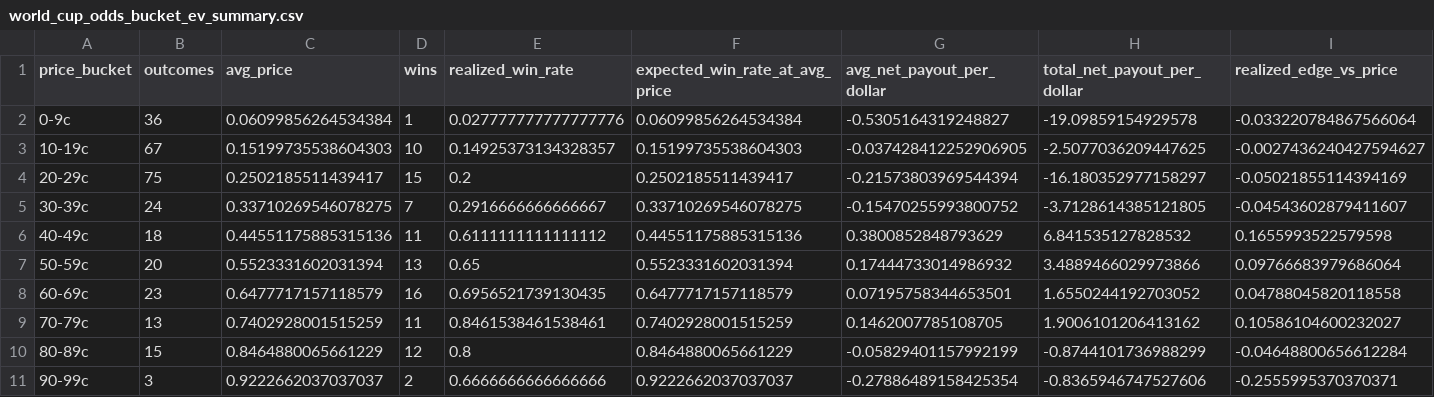
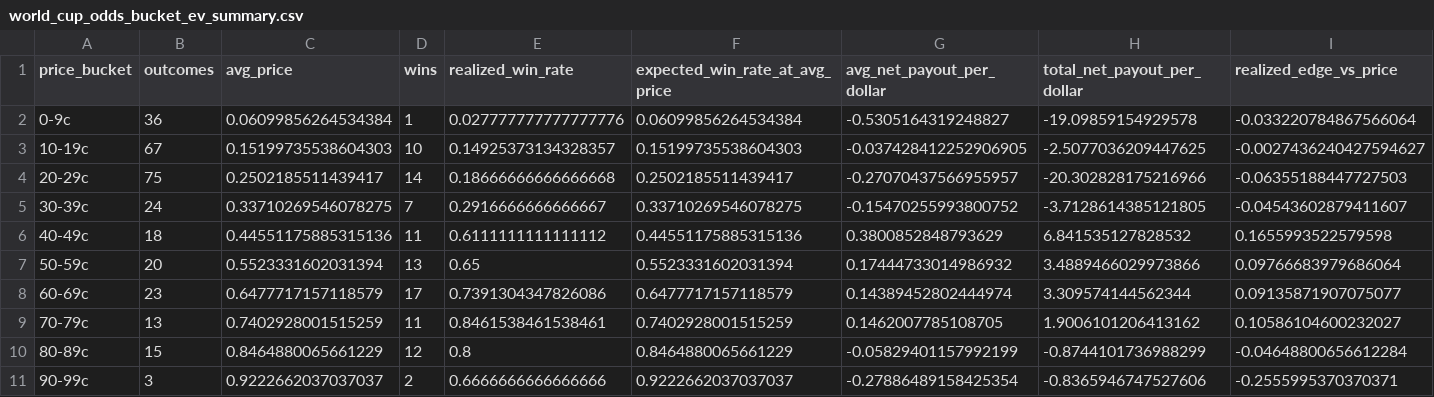
Before and after one commit to frederickpek/moirai, a CSV file: docs/data/football_elo_polymarket/world_cup_odds_bucket_ev_summary.csv, drawn as a sheet.

```diff
--- a/docs/data/football_elo_polymarket/world_cup_odds_bucket_ev_summary.csv
+++ b/docs/data/football_elo_polymarket/world_cup_odds_bucket_ev_summary.csv
@@ -3,3 +3,3 @@ price_bucket,outcomes,avg_price,wins,realized_win_rate,expected_win_rate_at_avg_
 10-19c,67,0.15199735538604303,10,0.14925373134328357,0.15199735538604303,-0.037428412252906905,-2.5077036209447625,-0.0027436240427594627
-20-29c,75,0.2502185511439417,15,0.2,0.2502185511439417,-0.21573803969544394,-16.180352977158297,-0.05021855114394169
+20-29c,75,0.2502185511439417,14,0.18666666666666668,0.2502185511439417,-0.27070437566955957,-20.302828175216966,-0.06355188447727503
 30-39c,24,0.33710269546078275,7,0.2916666666666667,0.33710269546078275,-0.15470255993800752,-3.7128614385121805,-0.04543602879411607
@@ -7,3 +7,3 @@ price_bucket,outcomes,avg_price,wins,realized_win_rate,expected_win_rate_at_avg_
 50-59c,20,0.5523331602031394,13,0.65,0.5523331602031394,0.17444733014986932,3.4889466029973866,0.09766683979686064
-60-69c,23,0.6477717157118579,16,0.6956521739130435,0.6477717157118579,0.07195758344653501,1.6550244192703052,0.04788045820118558
+60-69c,23,0.6477717157118579,17,0.7391304347826086,0.6477717157118579,0.14389452802444974,3.309574144562344,0.09135871907075077
 70-79c,13,0.7402928001515259,11,0.8461538461538461,0.7402928001515259,0.1462007785108705,1.9006101206413162,0.10586104600232027
```
Also changed, not shown: data/cache/football_elo_polymarket/elo_2026_results.tsv, docs/data/football_elo_polymarket/world_cup_knockout_bracket.csv, 9 other files.
